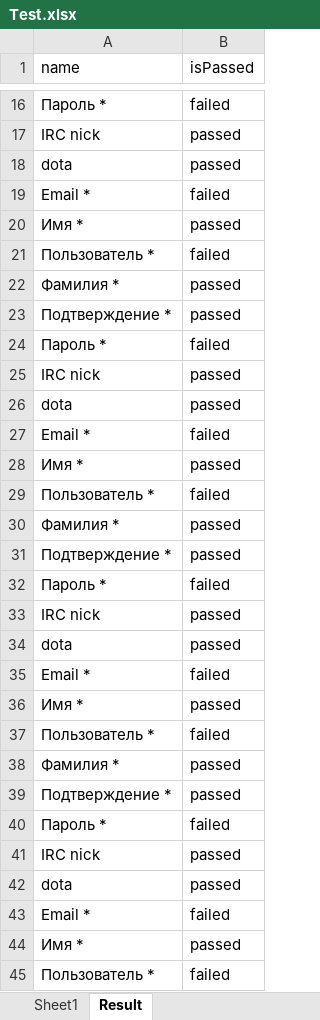
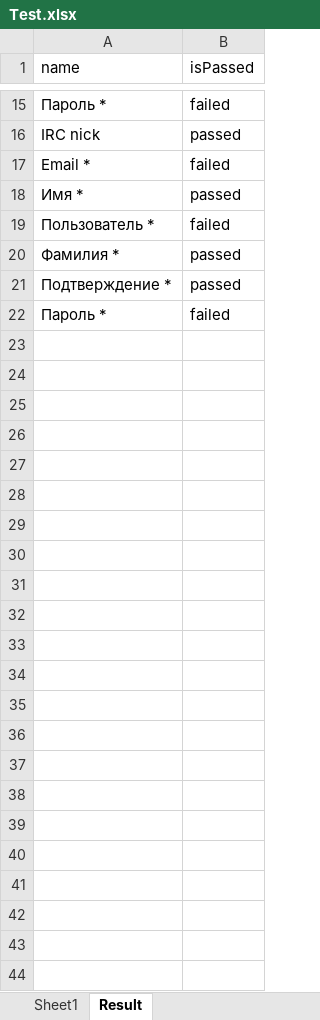
Before and after one commit to WannaBeDream/TestNg-Fillo-RedmineTest, an Excel workbook: xlsx/Test.xlsx, sheet Result, drawn as a sheet; only a part is shown, gaps mark what is left out; the shorter side is filled out with more unchanged rows; values as stored, in another font and other column widths than the file's, no borders; the diff covers the shown part only; the diff names each change by its address in the sheet, - before the commit and + after, or states it on an @@ line.

```diff
--- a/xlsx/Test.xlsx (sheet Result)
+++ b/xlsx/Test.xlsx (sheet Result)
-row 18: dota | passed
-row 19: Email * | failed
-row 20: Имя * | passed
-row 21: Пользователь * | failed
-row 22: Фамилия * | passed
-row 23: Подтверждение * | passed
-row 24: Пароль * | failed
-row 25: IRC nick | passed
-row 26: dota | passed
-row 27: Email * | failed
-row 28: Имя * | passed
-row 29: Пользователь * | failed
-row 30: Фамилия * | passed
-row 31: Подтверждение * | passed
-row 32: Пароль * | failed
-row 33: IRC nick | passed
-row 34: dota | passed
-row 35: Email * | failed
-row 36: Имя * | passed
-row 37: Пользователь * | failed
-row 38: Фамилия * | passed
-row 39: Подтверждение * | passed
-row 40: Пароль * | failed
-row 41: IRC nick | passed
-row 42: dota | passed
```
Also changed, not shown: 1 removed row and 1 edited cell elsewhere in this sheet, sheet Sheet1, 43 other files.
